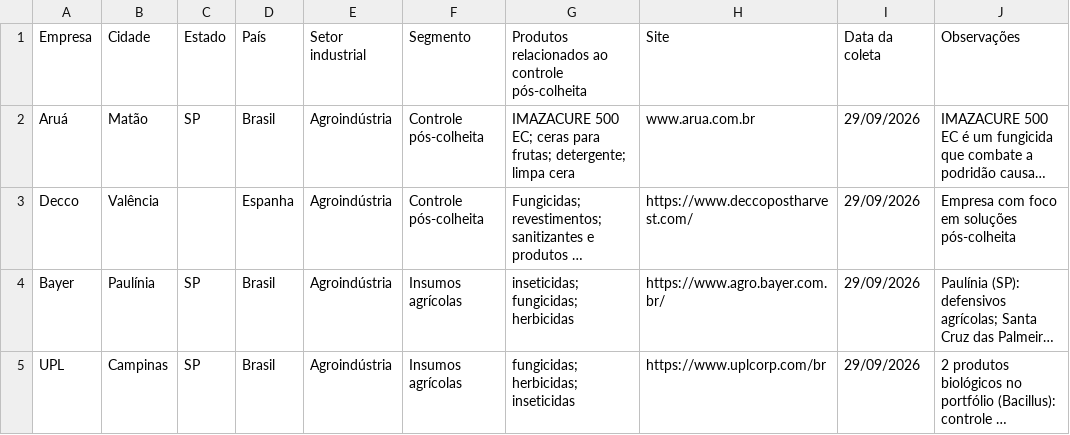
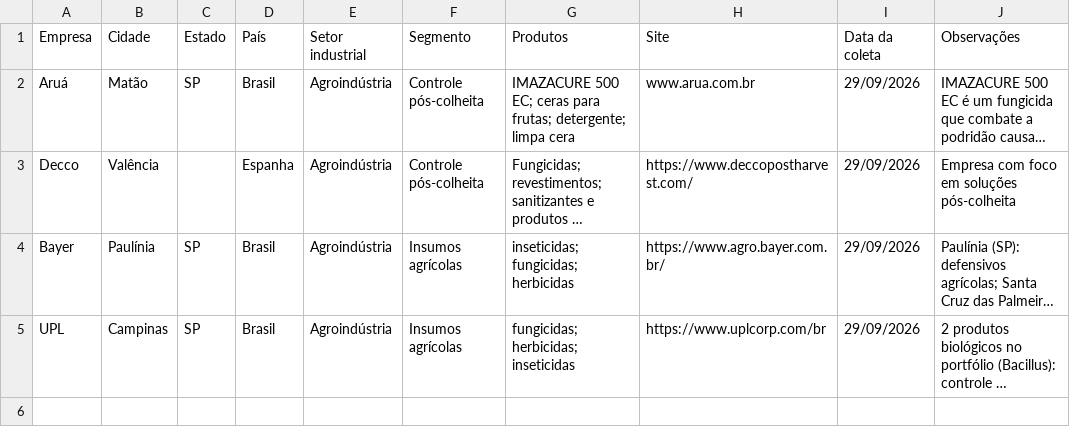
Before and after one commit to Bruna-SurfaBio/meu-primeiro-github, a CSV file: potenciais-clientes.csv, drawn as a sheet; long unchanged cells end in …; the diff names each change by its address in the sheet, - before the commit and + after, or states it on an @@ line.

Commit message:
Update column headers in potenciais-clientes.csv
Removed 'relacionados ao controle pós-colheita' from the header and shortened 'Produtos' column.

```diff
--- a/potenciais-clientes.csv
+++ b/potenciais-clientes.csv
-G1: Produtos relacionados ao controle pós-colheita
+G1: Produtos
```
